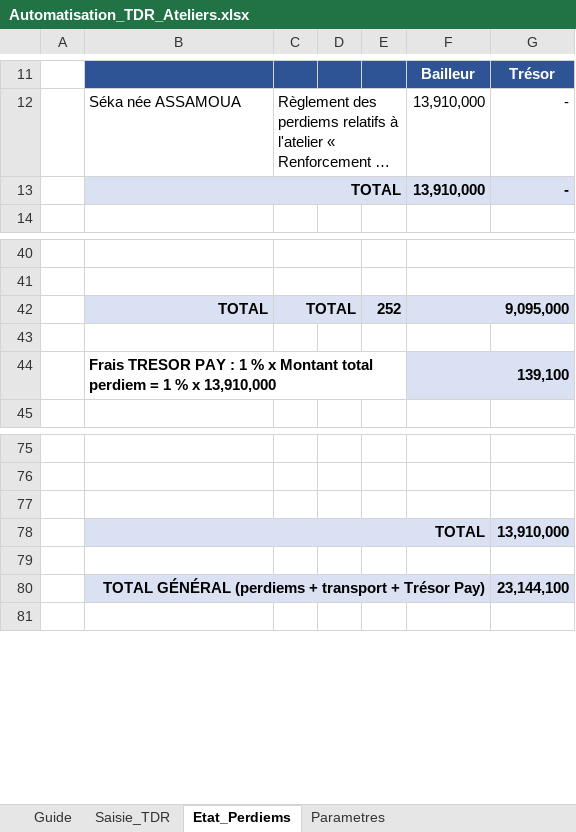
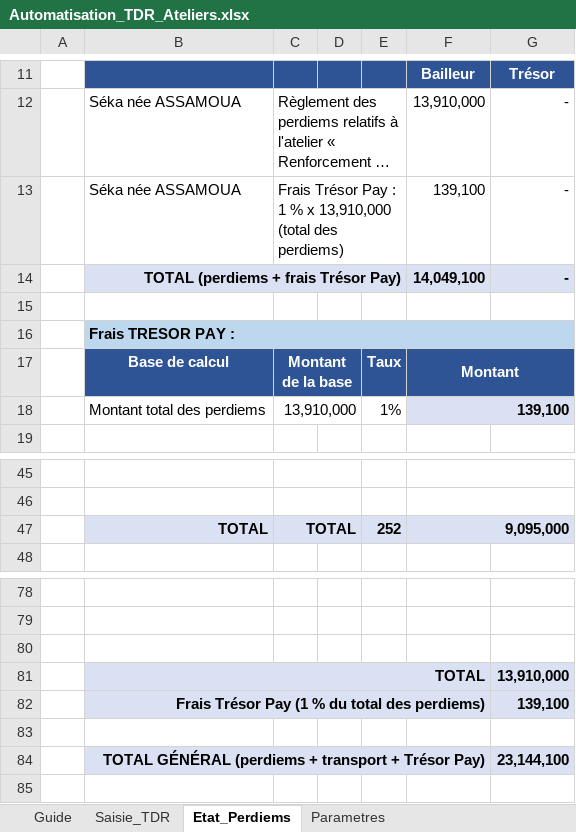
Before and after one commit to Wattdog9/watt-repository, an Excel workbook: automatisation_tdr/Automatisation_TDR_Ateliers.xlsx, sheet Etat_Perdiems, drawn as a sheet; only a part is shown, gaps mark what is left out; long unchanged cells end in …; values as stored, in another font and other column widths than the file's, no borders; removed rows and columns are numbered as before the commit, all else as after; the diff names each change by its address in the sheet, - before the commit and + after, or states it on an @@ line.

```diff
--- a/automatisation_tdr/Automatisation_TDR_Ateliers.xlsx (sheet Etat_Perdiems)
+++ b/automatisation_tdr/Automatisation_TDR_Ateliers.xlsx (sheet Etat_Perdiems)
+row 13:  | Séka née ASSAMOUA | Frais Trésor Pay : 1 % x 13,910,000 (total des perdiems) |  |  | 139,100 | -
+row 14:  | TOTAL (perdiems + frais Trésor Pay) |  |  |  | 14,049,100 | -
-row 15:  | TOTAL |  |  |  | 13,910,000 | -
+row 15: (empty)
-B15:G15 fill: #D9E1F2
+B15:G15 fill: none
-B13:E13 merged
+row 16:  | Frais TRESOR PAY :
+row 17:  | Base de calcul | Montant de la base |  | Taux | Montant
+row 18:  | Montant total des perdiems | 13,910,000 |  | 1% | 139,100
-row 43: (empty)
-row 44:  | Frais TRESOR PAY : 1 % x Montant total perdiem = 1 % x 13,910,000 |  |  |  | 139,100
+row 82:  | Frais Trésor Pay (1 % du total des perdiems) |  |  |  |  | 139,100
```
Also changed, not shown: sheet Saisie_TDR, formulas that keep their value, 1 other file.
